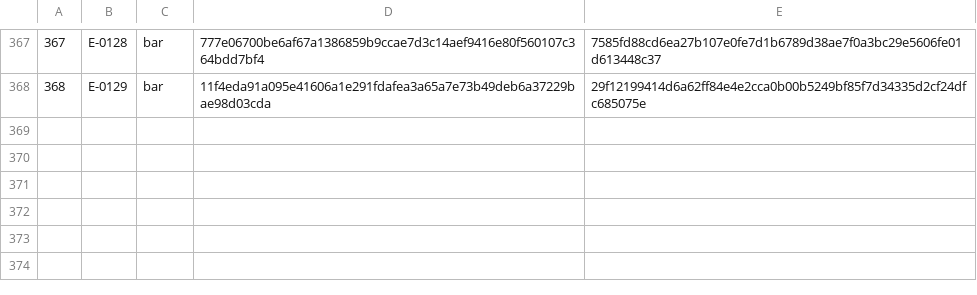
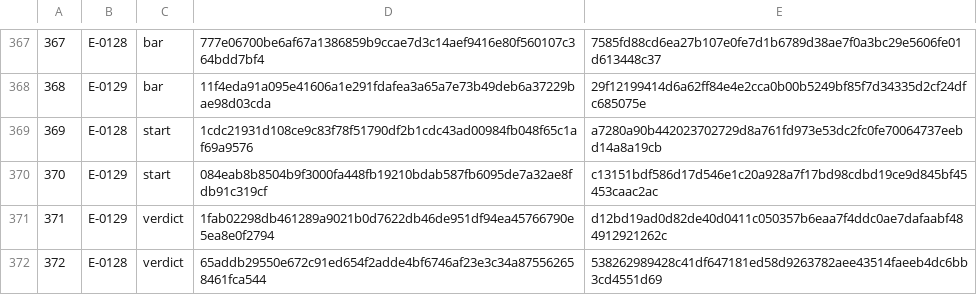
Before and after one commit to Aefinity-AI/cis2-spec, a TSV file: ledger/LEDGER.tsv, drawn as a sheet; only a part is shown, gaps mark what is left out; the diff names each change by its address in the sheet, - before the commit and + after, or states it on an @@ line.

```diff
--- a/ledger/LEDGER.tsv
+++ b/ledger/LEDGER.tsv
+row 369: 369 | E-0128 | start | 1cdc21931d108ce9c83f78f51790df2b1cdc43ad00984fb048f65c1af69a9576 | a7280a90b442023702729d8a761fd973e53dc2fc0fe70064737eebd14a8a19cb
+row 370: 370 | E-0129 | start | 084eab8b8504b9f3000fa448fb19210bdab587fb6095de7a32ae8fdb91c319cf | c13151bdf586d17d546e1c20a928a7f17bd98cdbd19ce9d845bf45453caac2ac
+row 371: 371 | E-0129 | verdict | 1fab02298db461289a9021b0d7622db46de951df94ea45766790e5ea8e0f2794 | d12bd19ad0d82de40d0411c050357b6eaa7f4ddc0ae7dafaabf484912921262c
+row 372: 372 | E-0128 | verdict | 65addb29550e672c91ed654f2adde4bf6746af23e3c34a875562658461fca544 | 538262989428c41df647181ed58d9263782aee43514faeeb4dc6bb3cd4551d69
```
Also changed, not shown: 2 other files.
